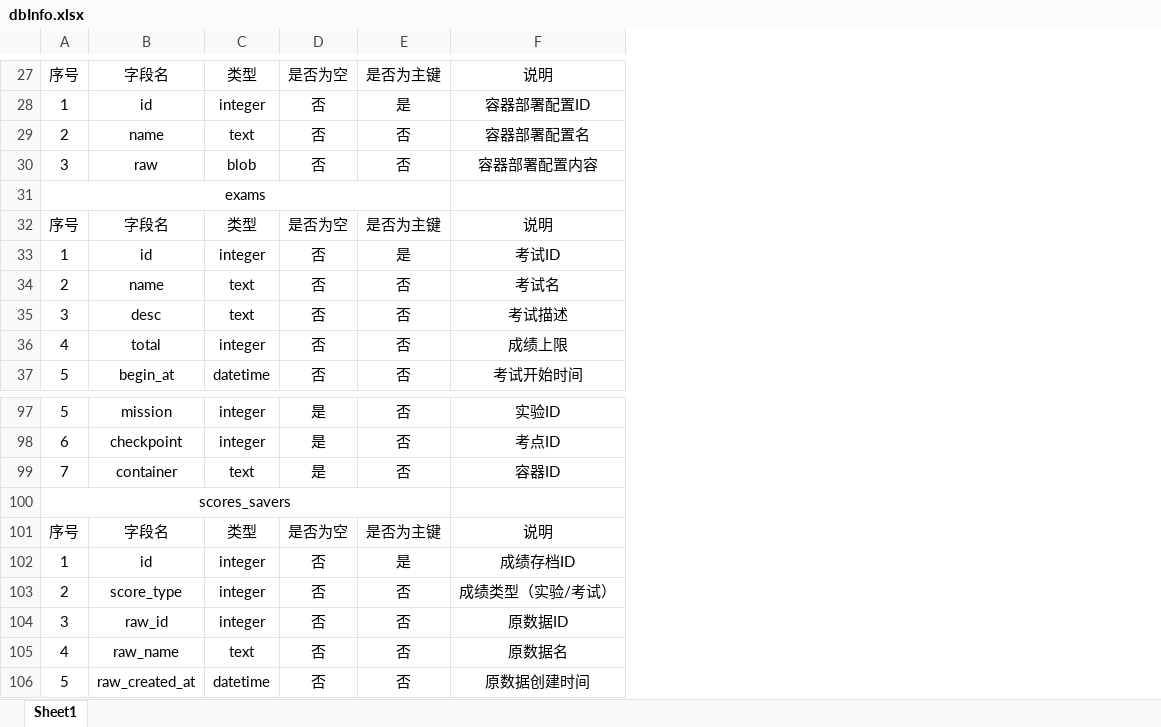
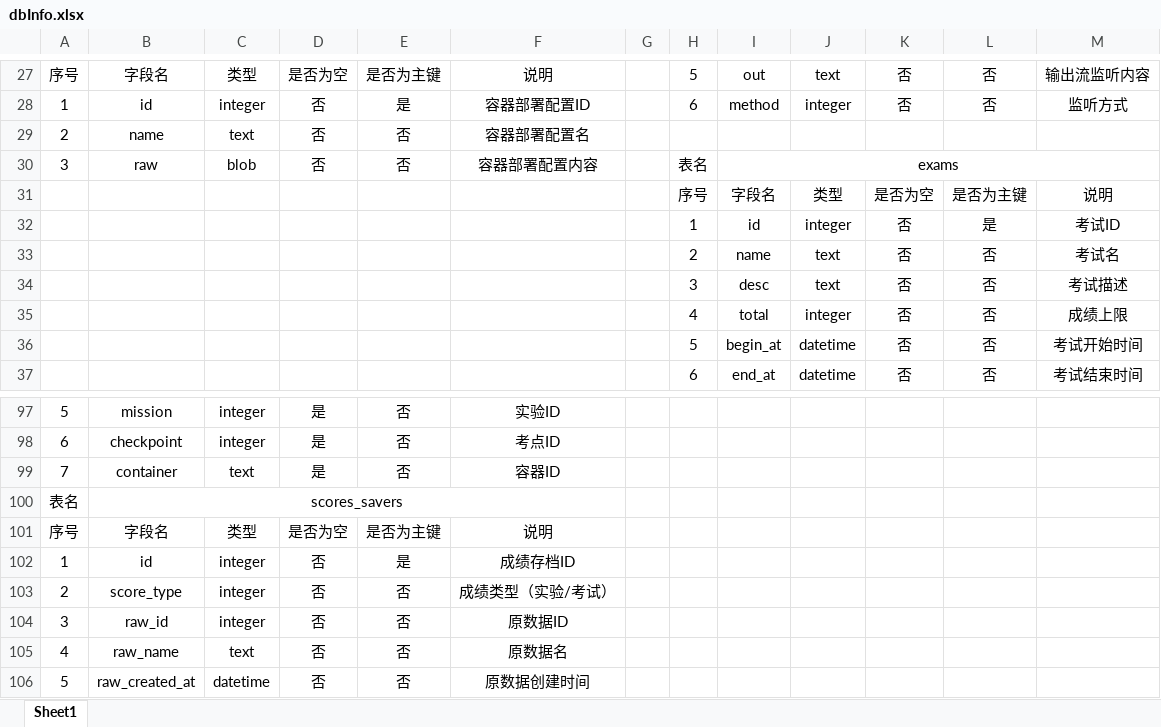
Before and after one commit to avtion/Kinux, an Excel workbook: core/web/dbInfo.xlsx, sheet Sheet1, drawn as a sheet; only a part is shown, gaps mark what is left out; values as stored, in another font and other column widths than the file's, no borders; removed rows and columns are numbered as before the commit, all else as after; the diff covers the shown part only; the diff names each change by its address in the sheet, - before the commit and + after, or states it on an @@ line.

```diff
--- a/core/web/dbInfo.xlsx (sheet Sheet1)
+++ b/core/web/dbInfo.xlsx (sheet Sheet1)
+column G, empty
+column H, rows 27-37: 5 | 6 |  | 表名 | 序号 | 1 | 2 | 3 | 4 | 5 | 6
+column I, rows 27-37: out | method |  | exams | 字段名 | id | name | desc | total | begin_at | end_at
+column J, rows 27-37: text | integer |  |  | 类型 | integer | text | text | integer | datetime | datetime
+column K, rows 27-37: 否 | 否 |  |  | 是否为空 | 否 | 否 | 否 | 否 | 否 | 否
+column L, rows 27-37: 否 | 否 |  |  | 是否为主键 | 是 | 否 | 否 | 否 | 否 | 否
+column M, rows 27-37: 输出流监听内容 | 监听方式 |  |  | 说明 | 考试ID | 考试名 | 考试描述 | 成绩上限 | 考试开始时间 | 考试结束时间
-A31: exams
+A31: (empty)
-A31:E31 merged
-A32: 序号
+A32: (empty)
-B32: 字段名
+B32: (empty)
-C32: 类型
+C32: (empty)
-D32: 是否为空
+D32: (empty)
-E32: 是否为主键
+E32: (empty)
-F32: 说明
+F32: (empty)
-A33: 1
+A33: (empty)
-B33: id
+B33: (empty)
-C33: integer
+C33: (empty)
-D33:D37: 否
+D33:D37: (empty)
-E33: 是
+E33: (empty)
-F33: 考试ID
+F33: (empty)
-A34: 2
+A34: (empty)
-B34: name
+B34: (empty)
-C34:C35: text
+C34:C35: (empty)
-E34:E37: 否
+E34:E37: (empty)
-F34: 考试名
+F34: (empty)
-A35: 3
+A35: (empty)
-B35: desc
+B35: (empty)
-F35: 考试描述
+F35: (empty)
-A36: 4
+A36: (empty)
-B36: total
+B36: (empty)
-C36: integer
+C36: (empty)
-F36: 成绩上限
+F36: (empty)
-A37: 5
+A37: (empty)
-B37: begin_at
+B37: (empty)
-C37: datetime
+C37: (empty)
-F37: 考试开始时间
+F37: (empty)
-row 100: scores_savers
+row 100: 表名 | scores_savers
```
Also changed, not shown: 9 added rows, 9 removed rows, 208 edited cells and merged cells elsewhere in this sheet.
